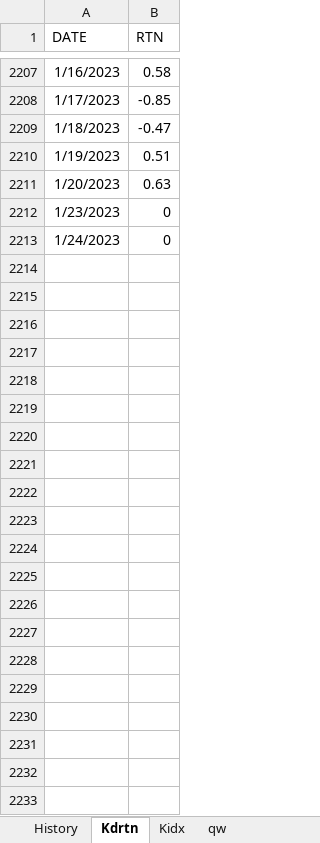
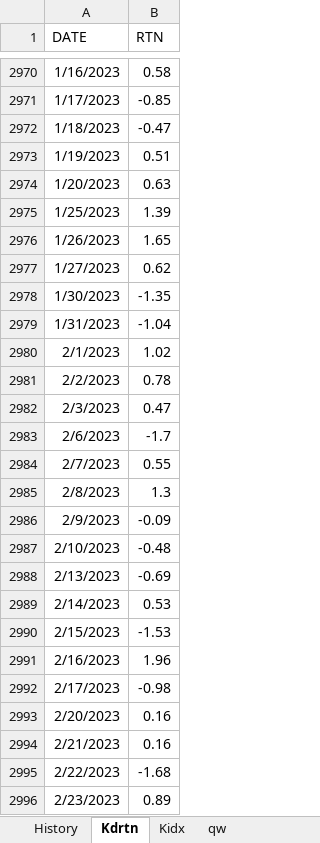
Before and after one commit to kyoujinkim/KospiModel_Monthly, an Excel workbook: data/reinforce_result.xlsx, sheet Kdrtn, drawn as a sheet; only a part is shown, gaps mark what is left out; values as stored, in another font and other column widths than the file's, no borders; removed rows and columns are numbered as before the commit, all else as after; the diff covers the shown part only; the diff names each change by its address in the sheet, - before the commit and + after, or states it on an @@ line.

```diff
--- a/data/reinforce_result.xlsx (sheet Kdrtn)
+++ b/data/reinforce_result.xlsx (sheet Kdrtn)
-row 2212: 1/23/2023 | 0
-row 2213: 1/24/2023 | 0
+row 2975: 1/25/2023 | 1.39
+row 2976: 1/26/2023 | 1.65
+row 2977: 1/27/2023 | 0.62
+row 2978: 1/30/2023 | -1.35
+row 2979: 1/31/2023 | -1.04
+row 2980: 2/1/2023 | 1.02
+row 2981: 2/2/2023 | 0.78
+row 2982: 2/3/2023 | 0.47
+row 2983: 2/6/2023 | -1.7
+row 2984: 2/7/2023 | 0.55
+row 2985: 2/8/2023 | 1.3
+row 2986: 2/9/2023 | -0.09
+row 2987: 2/10/2023 | -0.48
+row 2988: 2/13/2023 | -0.69
+row 2989: 2/14/2023 | 0.53
+row 2990: 2/15/2023 | -1.53
+row 2991: 2/16/2023 | 1.96
+row 2992: 2/17/2023 | -0.98
+row 2993: 2/20/2023 | 0.16
+row 2994: 2/21/2023 | 0.16
+row 2995: 2/22/2023 | -1.68
+row 2996: 2/23/2023 | 0.89
```
Also changed, not shown: 763 added rows elsewhere in this sheet, sheet qw, sheet Kidx, sheet History, formulas that keep their value, 9 other files.
